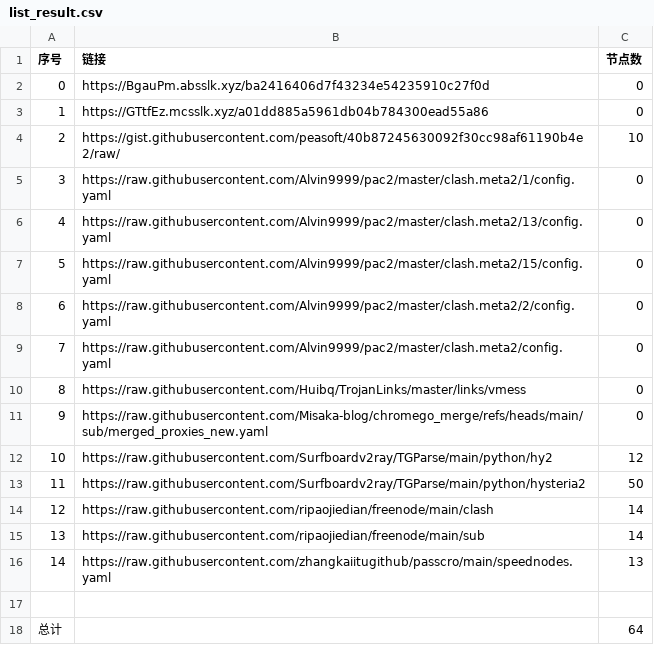
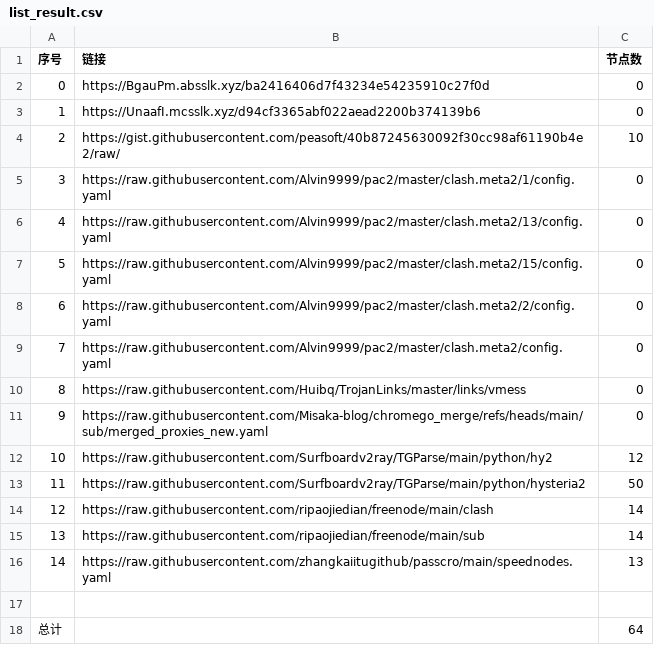
Before and after one commit to CongYuStars/NoMoreWalls, a CSV file: list_result.csv, drawn as a sheet.

```diff
--- a/list_result.csv
+++ b/list_result.csv
@@ -2,3 +2,3 @@
 0,https://BgauPm.absslk.xyz/ba2416406d7f43234e54235910c27f0d,0
-1,https://GTtfEz.mcsslk.xyz/a01dd885a5961db04b784300ead55a86,0
+1,https://UnaafI.mcsslk.xyz/d94cf3365abf022aead2200b374139b6,0
 2,https://gist.githubusercontent.com/peasoft/40b87245630092f30cc98af61190b4e2/raw/,10
```
Also changed, not shown: 3 other files.
